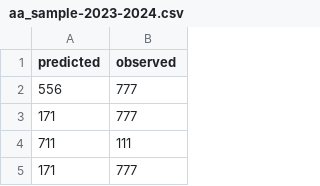
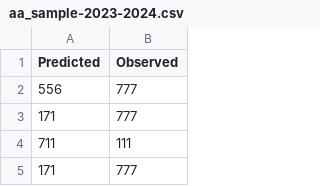
Before and after one commit to micko920/FijiNFMSIntegration, a CSV file: Data/mrTrainingMar2026/aa_sample-2023-2024.csv, drawn as a sheet; only a part is shown.

```diff
--- a/Data/mrTrainingMar2026/aa_sample-2023-2024.csv
+++ b/Data/mrTrainingMar2026/aa_sample-2023-2024.csv
@@ -1,2 +1,2 @@
-predicted,observed
+Predicted,Observed
 556,777
```
Also changed, not shown: 16 other files.
